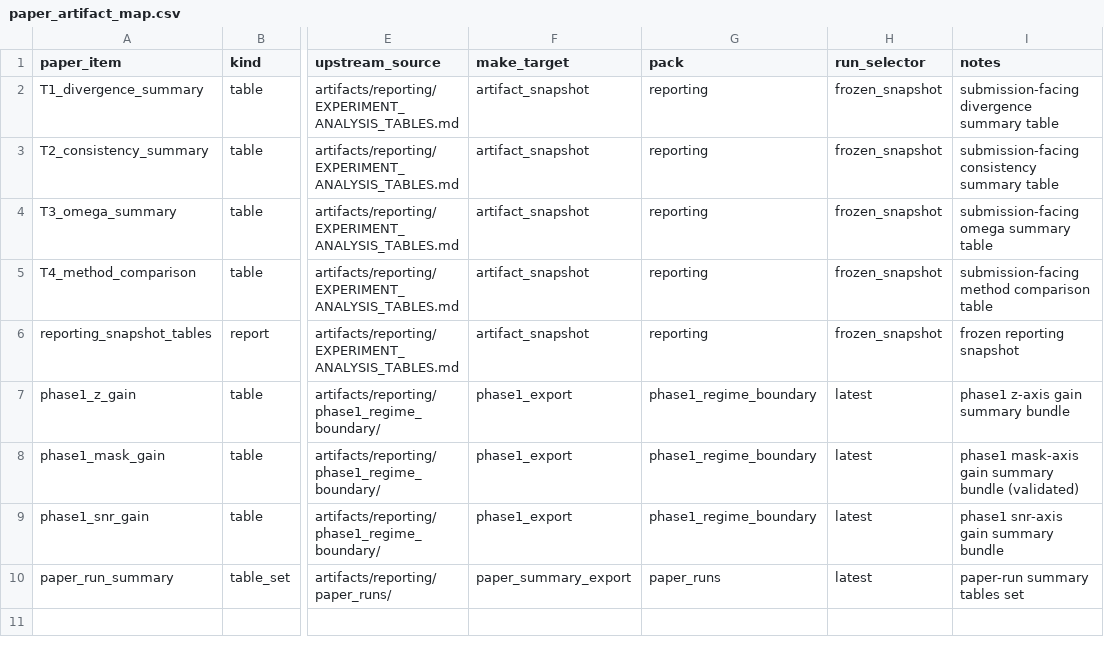
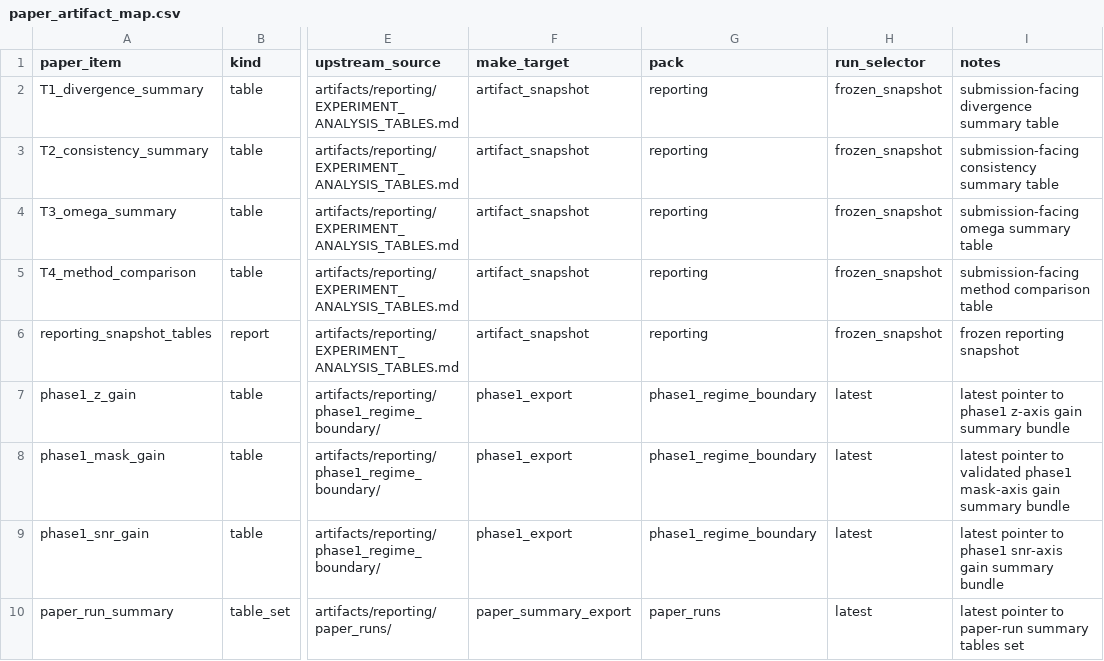
Before and after one commit to ice91/qfrt-evidence-public, a CSV file: artifacts/reporting/paper_artifact_map.csv, drawn as a sheet; only a part is shown, gaps mark what is left out; the diff names each change by its address in the sheet, - before the commit and + after, or states it on an @@ line.

```diff
--- a/artifacts/reporting/paper_artifact_map.csv
+++ b/artifacts/reporting/paper_artifact_map.csv
-I7 (notes): phase1 z-axis gain summary bundle
+I7 (notes): latest pointer to phase1 z-axis gain summary bundle
-I8 (notes): phase1 mask-axis gain summary bundle (validated)
+I8 (notes): latest pointer to validated phase1 mask-axis gain summary bundle
-I9 (notes): phase1 snr-axis gain summary bundle
+I9 (notes): latest pointer to phase1 snr-axis gain summary bundle
-I10 (notes): paper-run summary tables set
+I10 (notes): latest pointer to paper-run summary tables set
```
Also changed, not shown: 9 other files.
